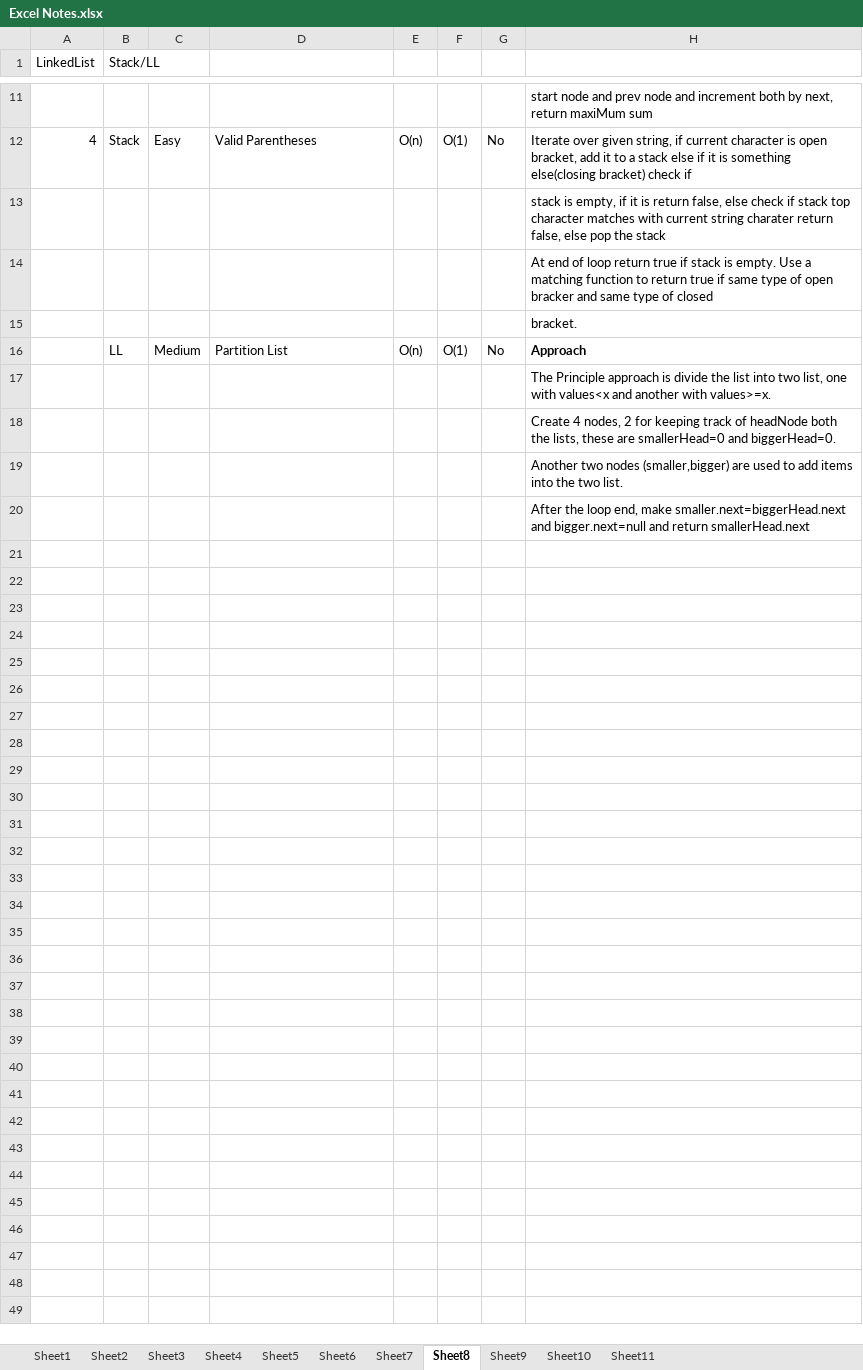
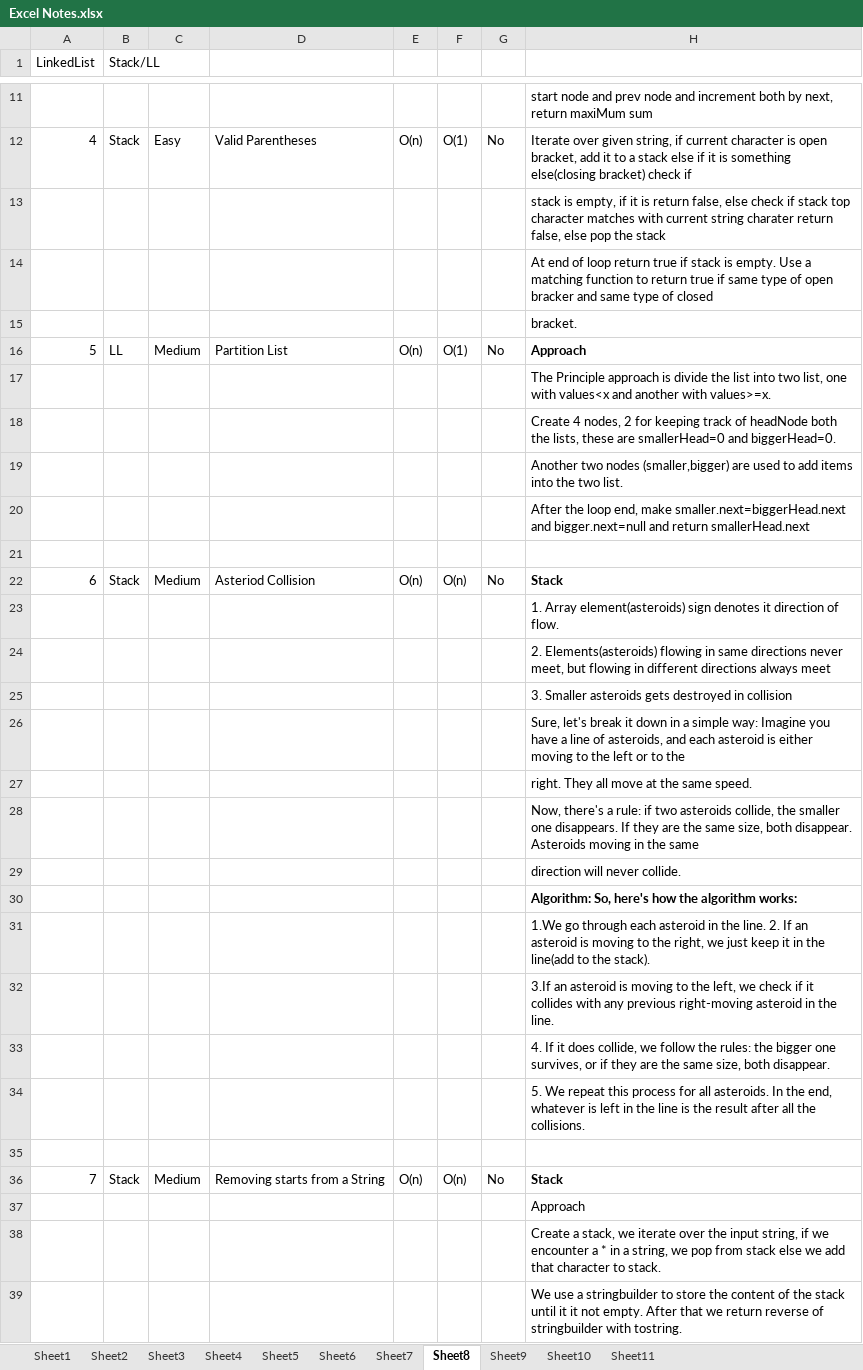
Before and after one commit to kaushik11kpz/LeetCode, an Excel workbook: Leetcode/DSA/Excel Notes.xlsx, sheet Sheet8, drawn as a sheet; only a part is shown, gaps mark what is left out; values as stored, in another font and other column widths than the file's, no borders; the diff names each change by its address in the sheet, - before the commit and + after, or states it on an @@ line.

Commit message:
Stack Medium

```diff
--- a/Leetcode/DSA/Excel Notes.xlsx (sheet Sheet8)
+++ b/Leetcode/DSA/Excel Notes.xlsx (sheet Sheet8)
-A16 (LinkedList): (empty)
+A16 (LinkedList): 5
+row 21: (empty)
+row 22: 6 | Stack | Medium | Asteriod Collision | O(n) | O(n) | No | Stack
+row 23:  |  |  |  |  |  |  | 1. Array element(asteroids) sign denotes it direction of flow.
+row 24:  |  |  |  |  |  |  | 2. Elements(asteroids) flowing in same directions never meet, but flowing in different directions always meet
+row 25:  |  |  |  |  |  |  | 3. Smaller asteroids gets destroyed in collision
+row 26:  |  |  |  |  |  |  | Sure, let's break it down in a simple way: Imagine you have a line of asteroids, and each asteroid is either moving to the left or to the
+row 27:  |  |  |  |  |  |  | right. They all move at the same speed.
+row 28:  |  |  |  |  |  |  | Now, there's a rule: if two asteroids collide, the smaller one disappears. If they are the same size, both disappear. Asteroids moving in the same
+row 29:  |  |  |  |  |  |  | direction will never collide.
+row 30:  |  |  |  |  |  |  | Algorithm: So, here's how the algorithm works:
+row 31:  |  |  |  |  |  |  | 1.We go through each asteroid in the line. 2. If an asteroid is moving to the right, we just keep it in the line(add to the stack).
+row 32:  |  |  |  |  |  |  | 3.If an asteroid is moving to the left, we check if it collides with any previous right-moving asteroid in the line.
+row 33:  |  |  |  |  |  |  | 4. If it does collide, we follow the rules: the bigger one survives, or if they are the same size, both disappear.
+row 34:  |  |  |  |  |  |  | 5. We repeat this process for all asteroids. In the end, whatever is left in the line is the result after all the collisions.
+row 35: (empty)
+row 36: 7 | Stack | Medium | Removing starts from a String | O(n) | O(n) | No | Stack
+row 37:  |  |  |  |  |  |  | Approach
+row 38:  |  |  |  |  |  |  | Create a stack, we iterate over the input string, if we encounter a * in a string, we pop from stack else we add that character to stack.
+row 39:  |  |  |  |  |  |  | We use a stringbuilder to store the content of the stack until it it not empty. After that we return reverse of stringbuilder with tostring.
```
